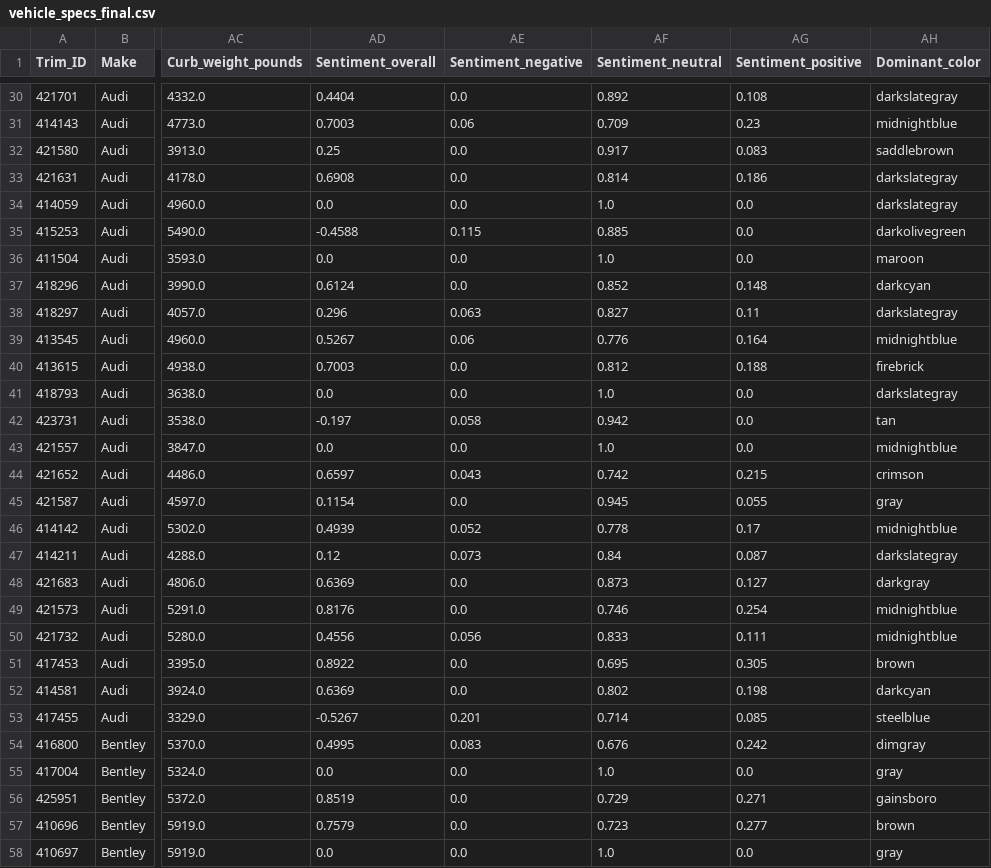
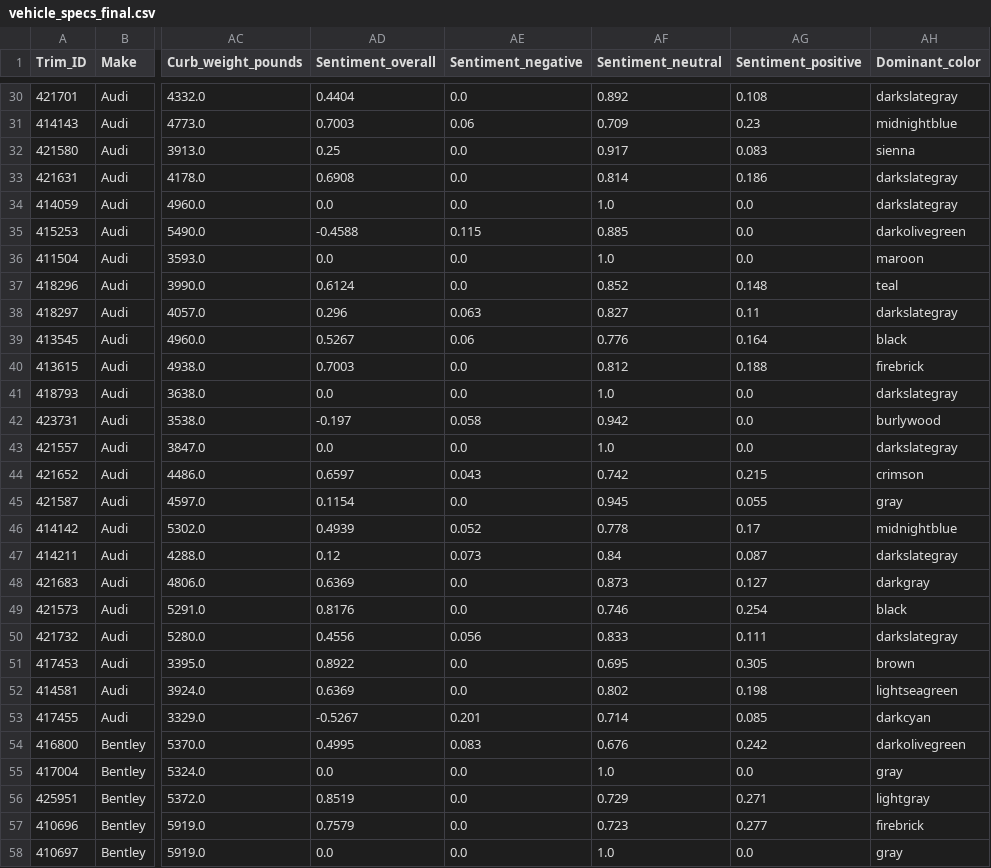
Before and after one commit to rparkr/ML-practice, a CSV file: Vehicle specs/Final project/vehicle_specs_final.csv, drawn as a sheet; only a part is shown, gaps mark what is left out; the diff covers the shown part only; the diff names each change by its address in the sheet, - before the commit and + after, or states it on an @@ line.

Commit message:
Updated algorithm, more accurate color names
The Dominant_color column now includes much more accurate color names due to an update in the algorithm that matches dominant RGB value to the closest named color (among the 140+ named colors in HTML)

```diff
--- a/Vehicle specs/Final project/vehicle_specs_final.csv
+++ b/Vehicle specs/Final project/vehicle_specs_final.csv
-AH32 (Dominant_color): saddlebrown
+AH32 (Dominant_color): sienna
-AH37 (Dominant_color): darkcyan
+AH37 (Dominant_color): teal
-AH39 (Dominant_color): midnightblue
+AH39 (Dominant_color): black
-AH42 (Dominant_color): tan
+AH42 (Dominant_color): burlywood
-AH43 (Dominant_color): midnightblue
+AH43 (Dominant_color): darkslategray
-AH49 (Dominant_color): midnightblue
+AH49 (Dominant_color): black
-AH50 (Dominant_color): midnightblue
+AH50 (Dominant_color): darkslategray
-AH52 (Dominant_color): darkcyan
+AH52 (Dominant_color): lightseagreen
-AH53 (Dominant_color): steelblue
+AH53 (Dominant_color): darkcyan
-AH54 (Dominant_color): dimgray
+AH54 (Dominant_color): darkolivegreen
-AH56 (Dominant_color): gainsboro
+AH56 (Dominant_color): lightgray
-AH57 (Dominant_color): brown
+AH57 (Dominant_color): firebrick
```
Also changed, not shown: 74 edited cells elsewhere in this file.
